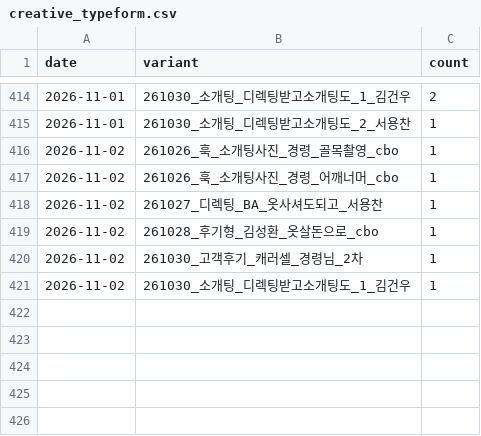
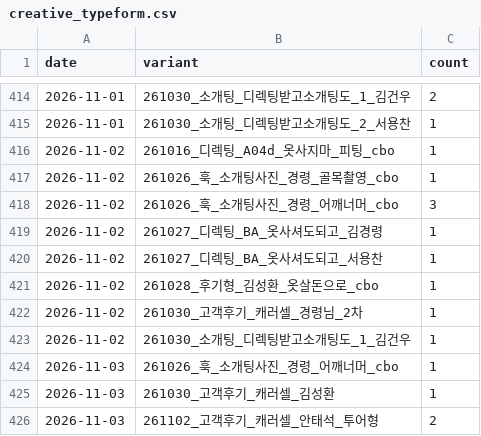
Before and after one commit to fgih304-netizen/fgih304-netizen.github.io, a CSV file: creative_typeform.csv, drawn as a sheet; only a part is shown, gaps mark what is left out.

```diff
--- a/creative_typeform.csv
+++ b/creative_typeform.csv
@@ -415,4 +415,6 @@ date,variant,count
 2026-11-01,261030_소개팅_디렉팅받고소개팅도_2_서용찬,1
+2026-11-02,261016_디렉팅_A04d_옷사지마_피팅_cbo,1
 2026-11-02,261026_훅_소개팅사진_경령_골목촬영_cbo,1
-2026-11-02,261026_훅_소개팅사진_경령_어깨너머_cbo,1
+2026-11-02,261026_훅_소개팅사진_경령_어깨너머_cbo,3
+2026-11-02,261027_디렉팅_BA_옷사셔도되고_김경령,1
 2026-11-02,261027_디렉팅_BA_옷사셔도되고_서용찬,1
@@ -421 +423,4 @@ date,variant,count
 2026-11-02,261030_소개팅_디렉팅받고소개팅도_1_김건우,1
+2026-11-03,261026_훅_소개팅사진_경령_어깨너머_cbo,1
+2026-11-03,261030_고객후기_캐러셀_김성환,1
+2026-11-03,261102_고객후기_캐러셀_안태석_투어형,2
```
Also changed, not shown: ab_payments.csv, booking_completed.csv, 7 other files.
